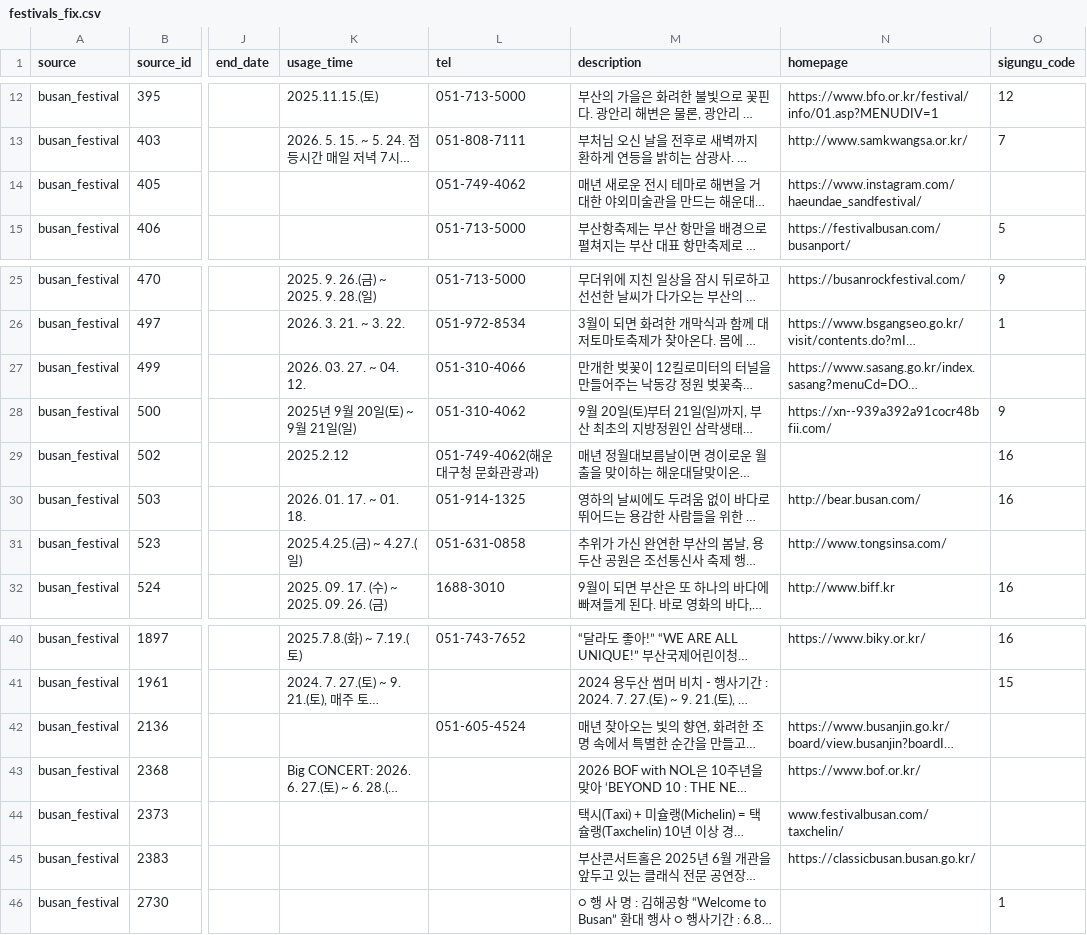
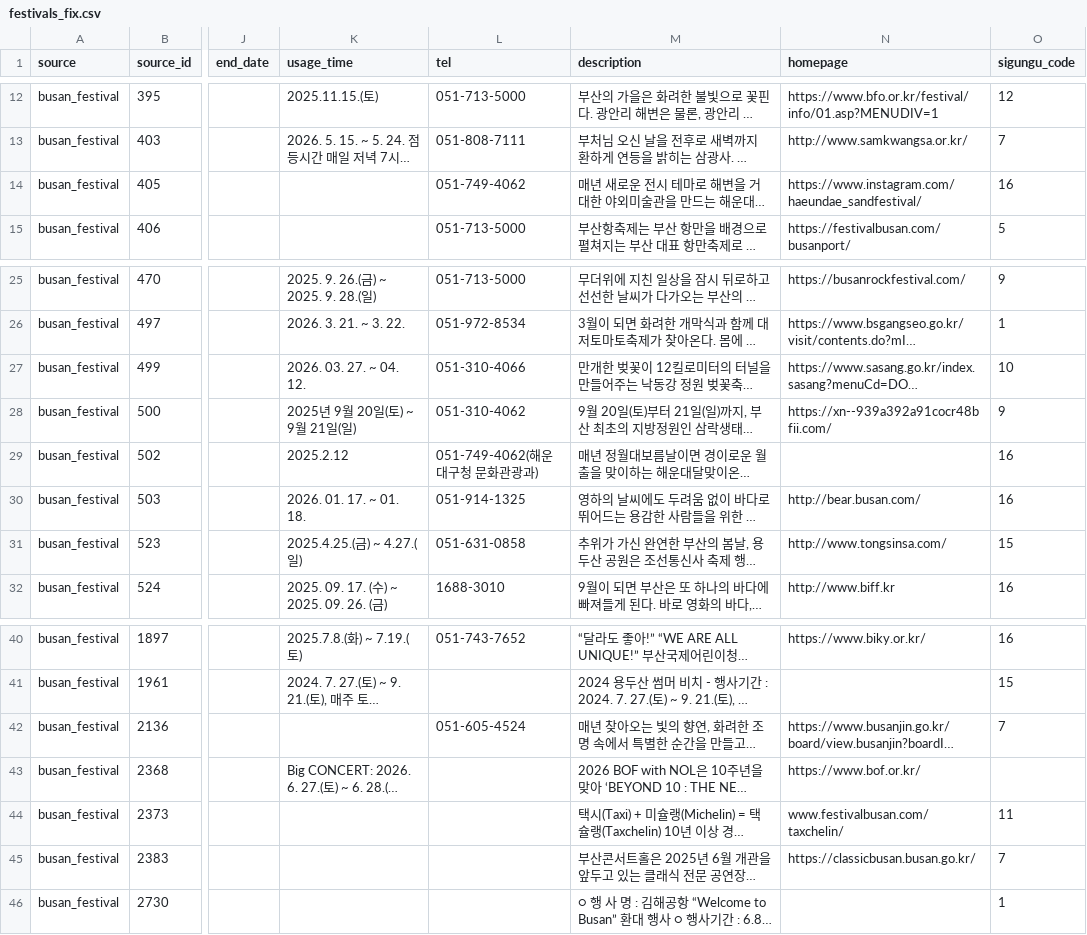
Before and after one commit to Bae-Seung-Hwan/B-Territory, a CSV file: data/festivals_fix.csv, drawn as a sheet; only a part is shown, gaps mark what is left out; long unchanged cells end in …; the diff names each change by its address in the sheet, - before the commit and + after, or states it on an @@ line.

```diff
--- a/data/festivals_fix.csv
+++ b/data/festivals_fix.csv
-O14 (sigungu_code): (empty)
+O14 (sigungu_code): 16
-O27 (sigungu_code): (empty)
+O27 (sigungu_code): 10
-O31 (sigungu_code): (empty)
+O31 (sigungu_code): 15
-O42 (sigungu_code): (empty)
+O42 (sigungu_code): 7
-O44 (sigungu_code): (empty)
+O44 (sigungu_code): 11
-O45 (sigungu_code): (empty)
+O45 (sigungu_code): 7
```
Also changed, not shown: data/visitor_stats_long.csv.
